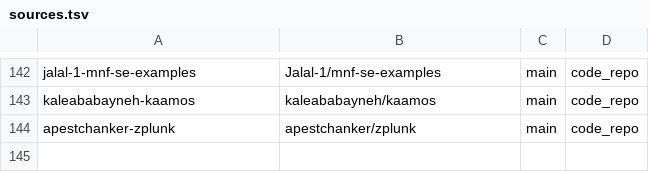
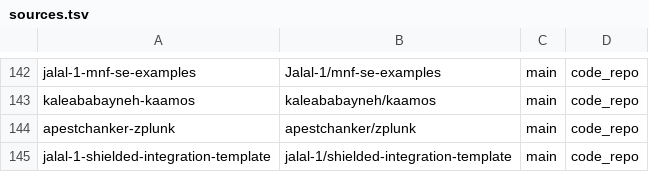
Before and after one commit to devrelaicom/midnight-manual, a TSV file: manifests/midnight/sources.tsv, drawn as a sheet; only a part is shown, gaps mark what is left out.

```diff
--- a/manifests/midnight/sources.tsv
+++ b/manifests/midnight/sources.tsv
@@ -144 +144,2 @@ kaleababayneh-kaamos	kaleababayneh/kaamos	main	code_repo
 apestchanker-zplunk	apestchanker/zplunk	main	code_repo
+jalal-1-shielded-integration-template	jalal-1/shielded-integration-template	main	code_repo
```
Also changed, not shown: 1 other file.
